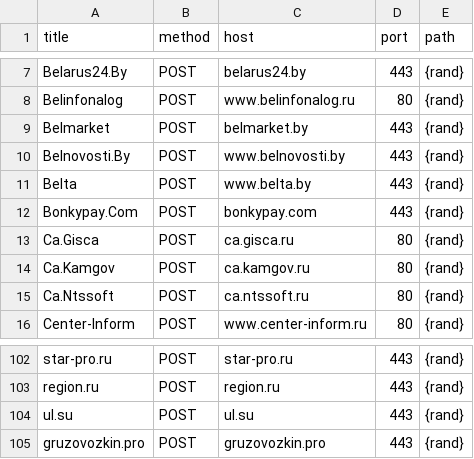
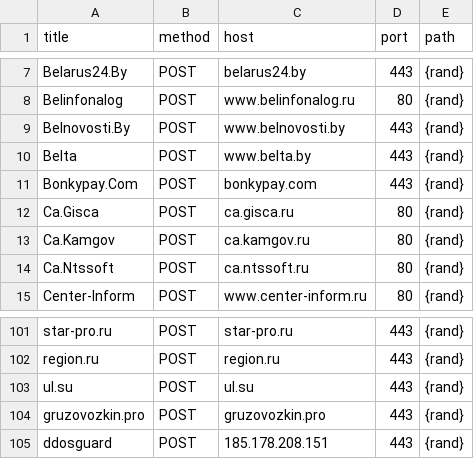
Before and after one commit to stop3war/stop3war.github.io, a CSV file: attacklist.csv, drawn as a sheet; only a part is shown, gaps mark what is left out.

Commit message:
ok

```diff
--- a/attacklist.csv
+++ b/attacklist.csv
@@ -8,3 +8,2 @@ Belarus24.By,POST,belarus24.by,443,{rand}
 Belinfonalog,POST,www.belinfonalog.ru,80,{rand}
-Belmarket,POST,belmarket.by,443,{rand}
 Belnovosti.By,POST,www.belnovosti.by,443,{rand}
@@ -105 +104,2 @@ ul.su,POST,ul.su,443,{rand}
 gruzovozkin.pro,POST,gruzovozkin.pro,443,{rand}
+ddosguard,POST,185.178.208.151,443,{rand}
```
